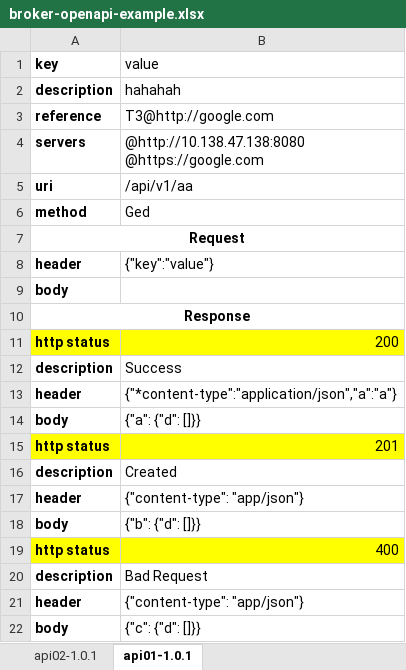
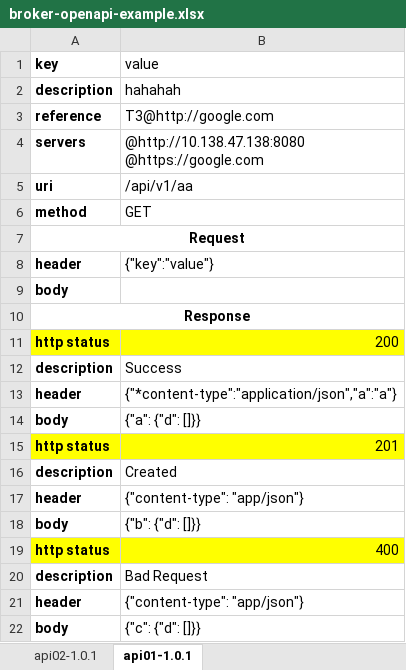
Before and after one commit to Fuse441/GeneratorSwag, an Excel workbook: public/broker-openapi-example.xlsx, sheet api01-1.0.1, drawn as a sheet; values as stored, in another font and other column widths than the file's, no borders; the diff names each change by its address in the sheet, - before the commit and + after, or states it on an @@ line.

Commit message:
fix: change invalid data in example xlsx

```diff
--- a/public/broker-openapi-example.xlsx (sheet api01-1.0.1)
+++ b/public/broker-openapi-example.xlsx (sheet api01-1.0.1)
-B6 (value): Ged
+B6 (value): GET
```
